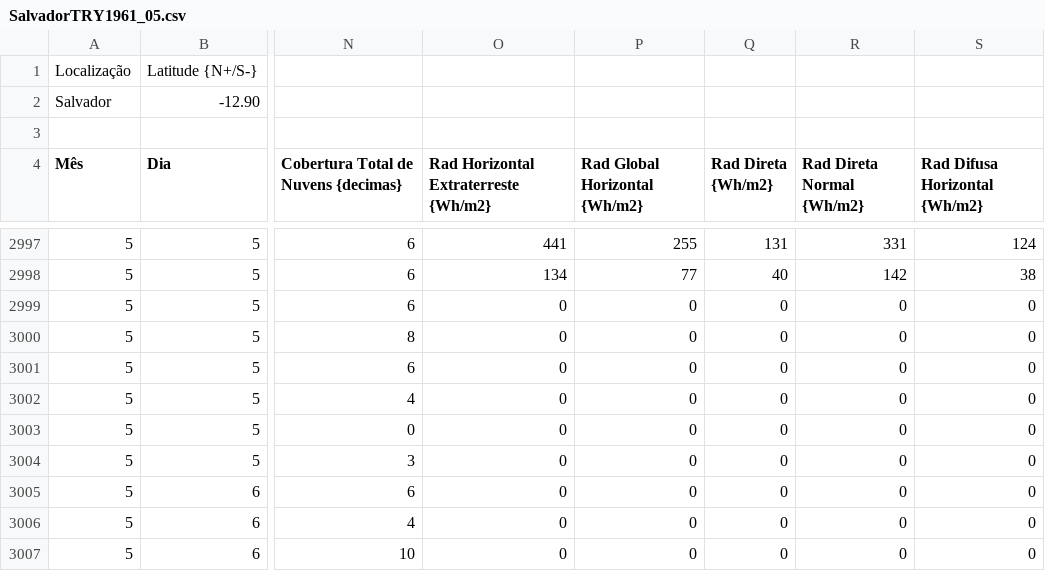
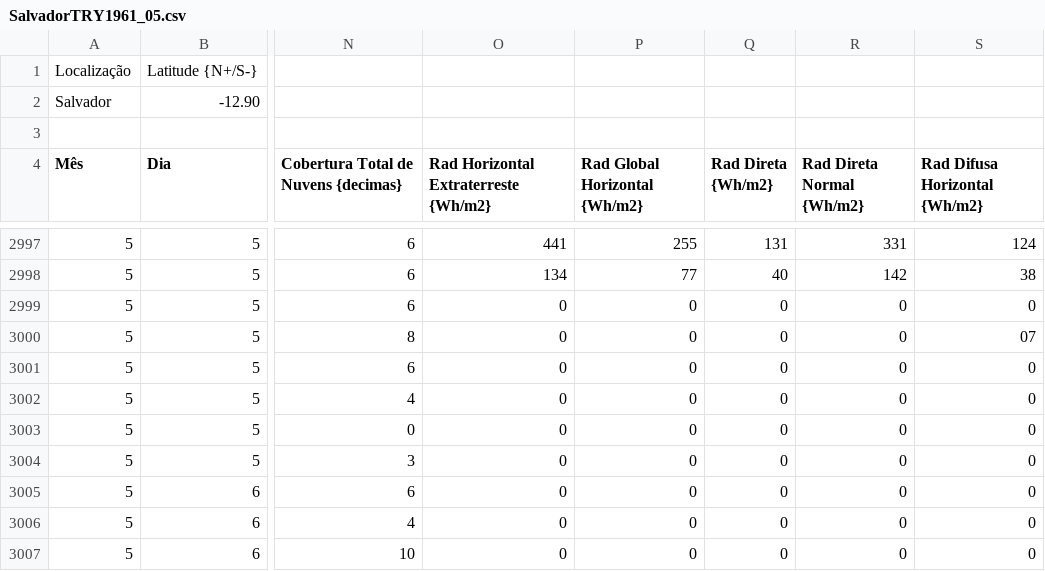
Before and after one commit to ColiriumESEG/Data-Science, a CSV file: salvador/SalvadorTRY1961_05.csv, drawn as a sheet; only a part is shown, gaps mark what is left out; the diff names each change by its address in the sheet, - before the commit and + after, or states it on an @@ line.

Commit message:
Update SalvadorTRY1961_05.csv

```diff
--- a/salvador/SalvadorTRY1961_05.csv
+++ b/salvador/SalvadorTRY1961_05.csv
-S3000 (Rad Difusa Horizontal {Wh/m2}): 0
+S3000 (Rad Difusa Horizontal {Wh/m2}): 07
```
